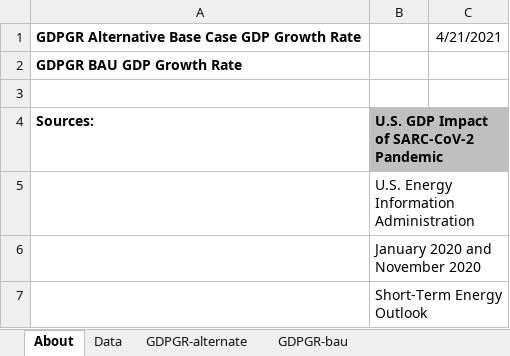
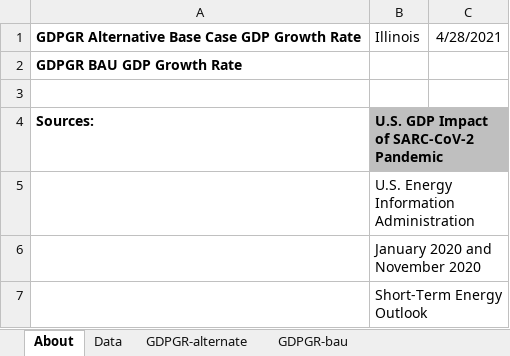
Before and after one commit to EnergyInnovation/eps-illinois, an Excel workbook: InputData/ctrl-settings/GDPGR/GDP Growth Rates.xlsx, sheet About, drawn as a sheet; only a part is shown; values as stored, in another font and other column widths than the file's, no borders; the diff names each change by its address in the sheet, - before the commit and + after, or states it on an @@ line.

```diff
--- a/InputData/ctrl-settings/GDPGR/GDP Growth Rates.xlsx (sheet About)
+++ b/InputData/ctrl-settings/GDPGR/GDP Growth Rates.xlsx (sheet About)
-B1: (empty)
+B1: Illinois
-C1: 4/21/2021
+C1: 4/28/2021
```
Also changed, not shown: sheet GDPGR-alternate, 1 other file.
